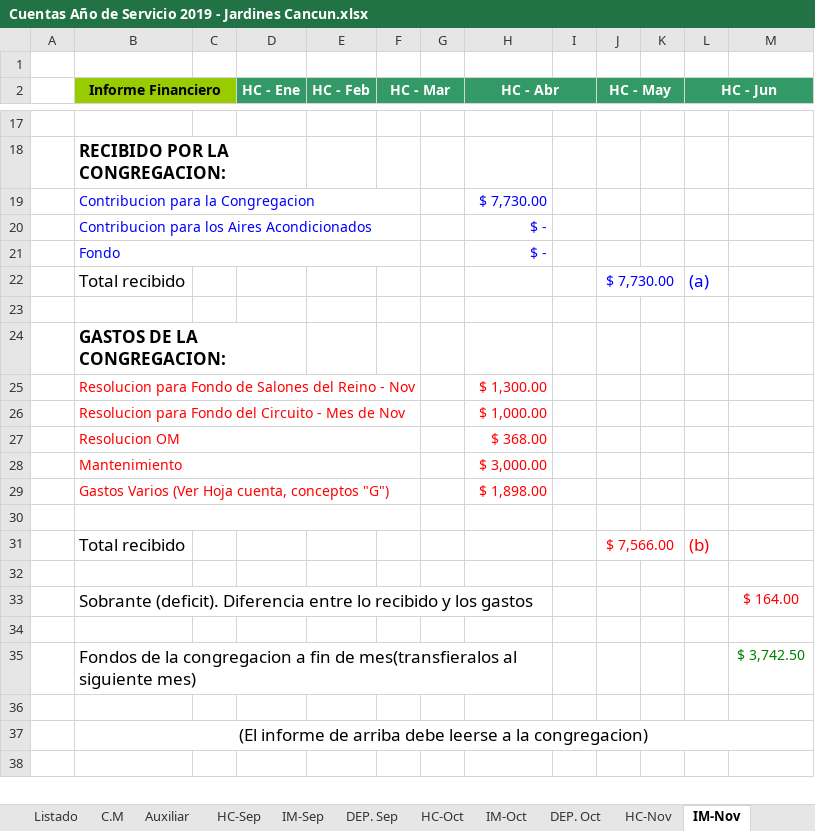
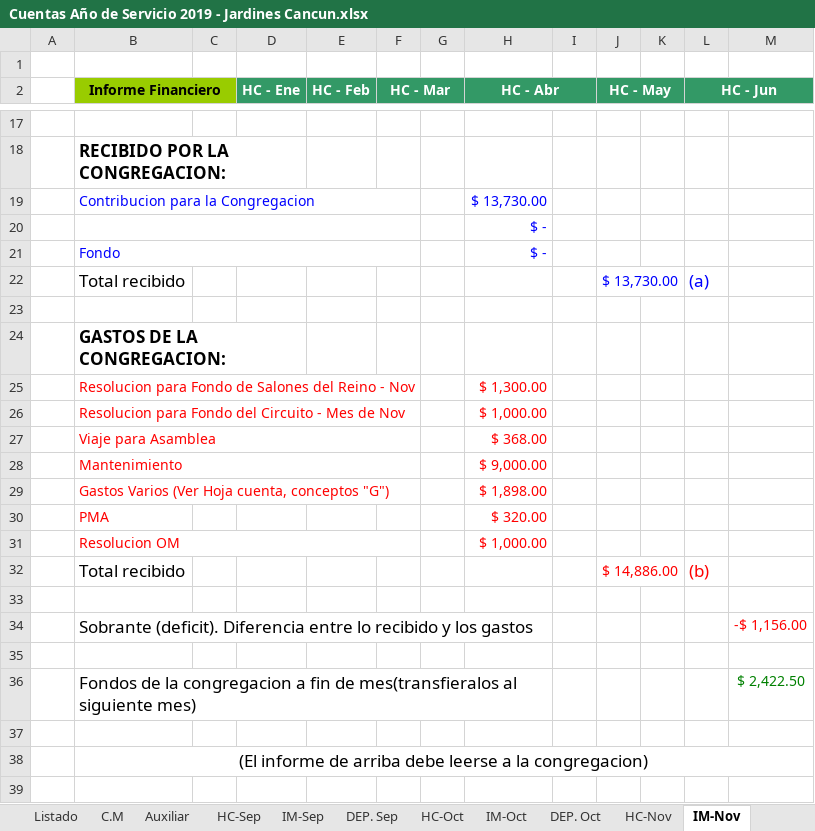
Before and after one commit to john0tough/jardines, an Excel workbook: Cuentas Año de Servicio 2019 - Jardines Cancun.xlsx, sheet IM-Nov, drawn as a sheet; only a part is shown, gaps mark what is left out; values as stored, in another font and other column widths than the file's, no borders; charts and pictures not drawn; removed rows and columns are numbered as before the commit, all else as after; the diff covers the shown part only; the diff names each change by its address in the sheet, - before the commit and + after, or states it on an @@ line.

```diff
--- a/Cuentas Año de Servicio 2019 - Jardines Cancun.xlsx (sheet IM-Nov)
+++ b/Cuentas Año de Servicio 2019 - Jardines Cancun.xlsx (sheet IM-Nov)
-H19 (HC - Abr): $ 7,730.00
+H19 (HC - Abr): $ 13,730.00
-B20 (Informe Financiero): Contribucion para los Aires Acondicionados
+B20 (Informe Financiero): (empty)
-J22 (HC - May): $ 7,730.00
+J22 (HC - May): $ 13,730.00
-B27 (Informe Financiero): Resolucion OM
+B27 (Informe Financiero): Viaje para Asamblea
-H28 (HC - Abr): $ 3,000.00
+H28 (HC - Abr): $ 9,000.00
+row 30:  | PMA |  |  |  |  |  | $ 320.00
+row 31:  | Resolucion OM |  |  |  |  |  | $ 1,000.00
+row 32:  | Total recibido |  |  |  |  |  |  |  | $ 14,886.00 |  | (b)
-B30:F30 merged
-row 31:  | Total recibido |  |  |  |  |  |  |  | $ 7,566.00 |  | (b)
+row 34:  | Sobrante (deficit). Diferencia entre lo recibido y los gastos |  |  |  |  |  |  |  |  |  |  | -$ 1,156.00
-row 33:  | Sobrante (deficit). Diferencia entre lo recibido y los gastos |  |  |  |  |  |  |  |  |  |  | $ 164.00
-row 36: (empty)
+row 36:  | Fondos de la congregacion a fin de mes(transfieralos al siguiente mes) |  |  |  |  |  |  |  |  |  |  | $ 2,422.50
+B36:H36 merged
-row 35:  | Fondos de la congregacion a fin de mes(transfieralos al siguiente mes) |  |  |  |  |  |  |  |  |  |  | $ 3,742.50
```
Also changed, not shown: 7 edited cells elsewhere in this sheet, sheet HC-Nov, sheet Menu, sheet HC-Dic, sheet IM-Oct, sheet DEP. Dic, sheet DEP. May, 31 more sheets, formulas that keep their value, hidden cells, charts or pictures, 9 other files.
